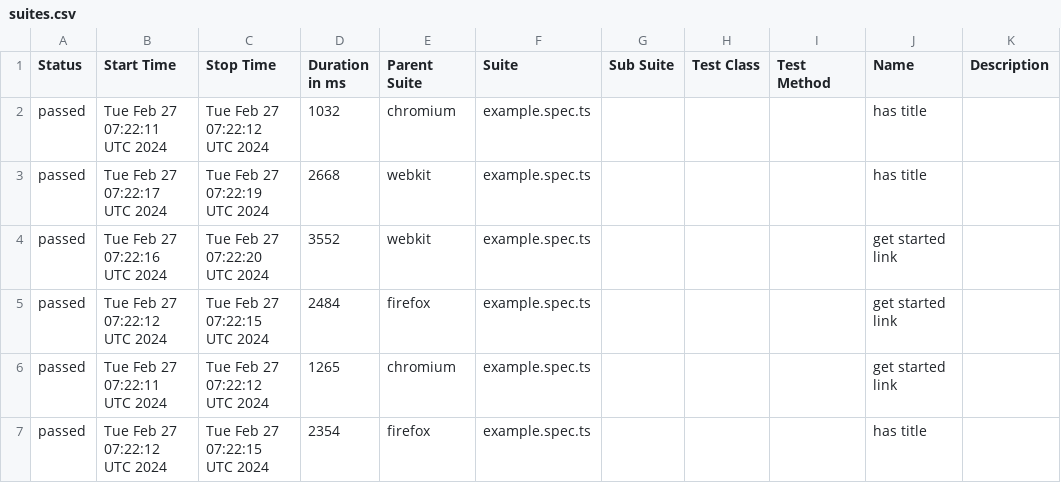
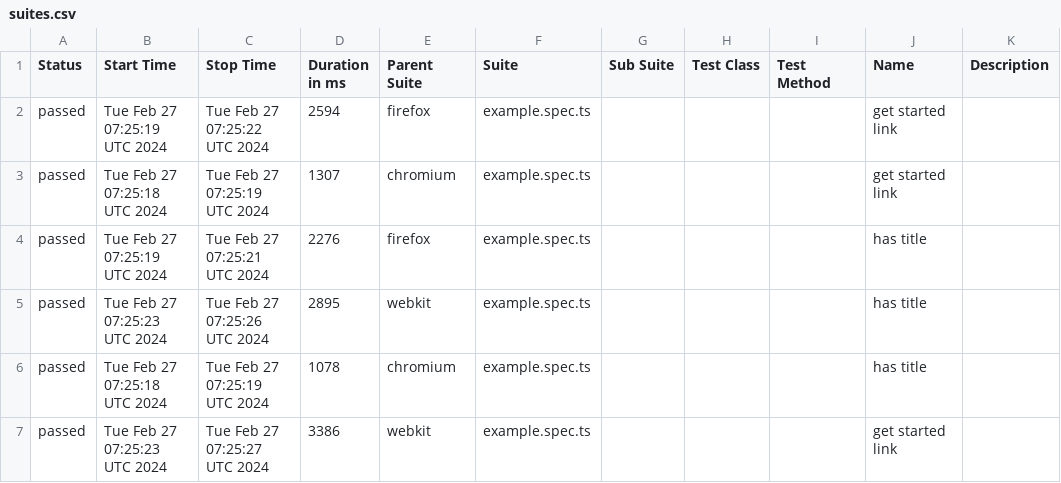
Before and after one commit to Dima-Nikitenko/play-sandbox, a CSV file: data/suites.csv, drawn as a sheet.

```diff
--- a/data/suites.csv
+++ b/data/suites.csv
@@ -1,7 +1,7 @@
 "Status","Start Time","Stop Time","Duration in ms","Parent Suite","Suite","Sub Suite","Test Class","Test Method","Name","Description"
-"passed","Tue Feb 27 07:22:11 UTC 2024","Tue Feb 27 07:22:12 UTC 2024","1032","chromium","example.spec.ts","","","","has title",""
-"passed","Tue Feb 27 07:22:17 UTC 2024","Tue Feb 27 07:22:19 UTC 2024","2668","webkit","example.spec.ts","","","","has title",""
-"passed","Tue Feb 27 07:22:16 UTC 2024","Tue Feb 27 07:22:20 UTC 2024","3552","webkit","example.spec.ts","","","","get started link",""
-"passed","Tue Feb 27 07:22:12 UTC 2024","Tue Feb 27 07:22:15 UTC 2024","2484","firefox","example.spec.ts","","","","get started link",""
-"passed","Tue Feb 27 07:22:11 UTC 2024","Tue Feb 27 07:22:12 UTC 2024","1265","chromium","example.spec.ts","","","","get started link",""
-"passed","Tue Feb 27 07:22:12 UTC 2024","Tue Feb 27 07:22:15 UTC 2024","2354","firefox","example.spec.ts","","","","has title",""
+"passed","Tue Feb 27 07:25:19 UTC 2024","Tue Feb 27 07:25:22 UTC 2024","2594","firefox","example.spec.ts","","","","get started link",""
+"passed","Tue Feb 27 07:25:18 UTC 2024","Tue Feb 27 07:25:19 UTC 2024","1307","chromium","example.spec.ts","","","","get started link",""
+"passed","Tue Feb 27 07:25:19 UTC 2024","Tue Feb 27 07:25:21 UTC 2024","2276","firefox","example.spec.ts","","","","has title",""
+"passed","Tue Feb 27 07:25:23 UTC 2024","Tue Feb 27 07:25:26 UTC 2024","2895","webkit","example.spec.ts","","","","has title",""
+"passed","Tue Feb 27 07:25:18 UTC 2024","Tue Feb 27 07:25:19 UTC 2024","1078","chromium","example.spec.ts","","","","has title",""
+"passed","Tue Feb 27 07:25:23 UTC 2024","Tue Feb 27 07:25:27 UTC 2024","3386","webkit","example.spec.ts","","","","get started link",""
```
Also changed, not shown: 26 other files.
